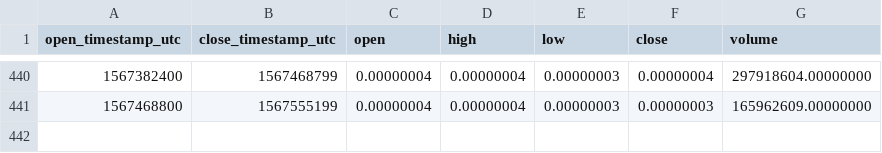
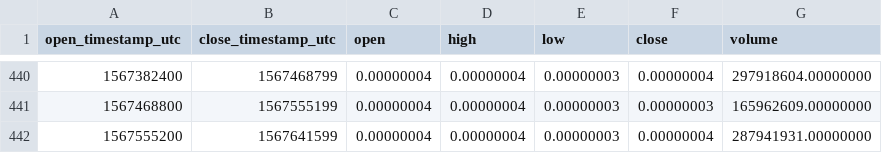
Before and after one commit to cryptobigbro/binance-NPXSBTC, a CSV file: binance-NPXSBTC-1d.csv, drawn as a sheet; only a part is shown, gaps mark what is left out.

```diff
--- a/binance-NPXSBTC-1d.csv
+++ b/binance-NPXSBTC-1d.csv
@@ -441 +441,2 @@ open_timestamp_utc,close_timestamp_utc,open,high,low,close,volume
 1567468800,1567555199,0.00000004,0.00000004,0.00000003,0.00000003,165962609.00000000
+1567555200,1567641599,0.00000004,0.00000004,0.00000003,0.00000004,287941931.00000000
```
Also changed, not shown: binance-NPXSBTC-1h.csv, binance-NPXSBTC-1w.csv.
